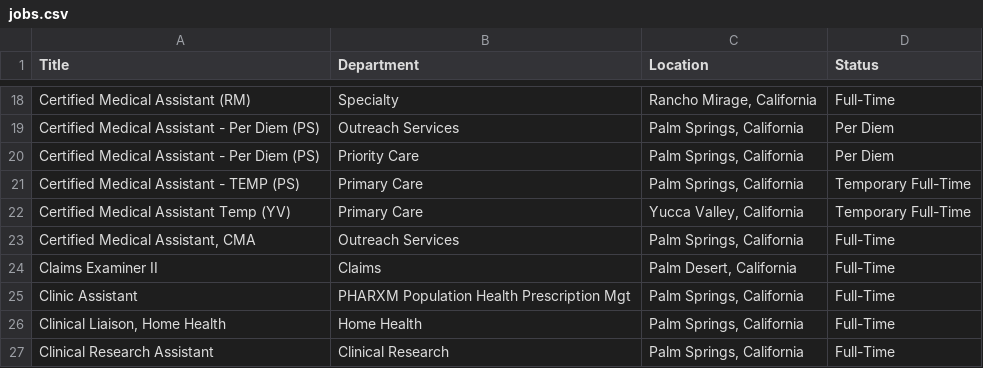
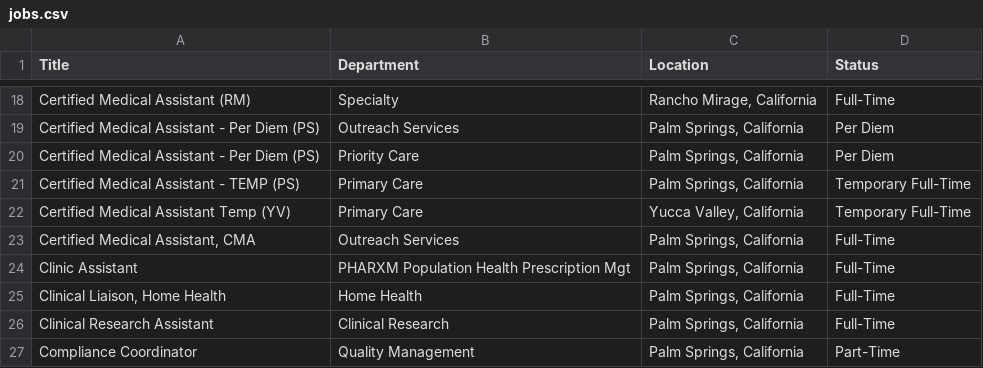
Before and after one commit to ryancheley/dohc_jobs, a CSV file: jobs.csv, drawn as a sheet; only a part is shown, gaps mark what is left out; the shorter side is filled out with more unchanged rows; the diff names each change by its address in the sheet, - before the commit and + after, or states it on an @@ line.

```diff
--- a/jobs.csv
+++ b/jobs.csv
-row 24: Claims Examiner II | Claims | Palm Desert, California | Full-Time
```
